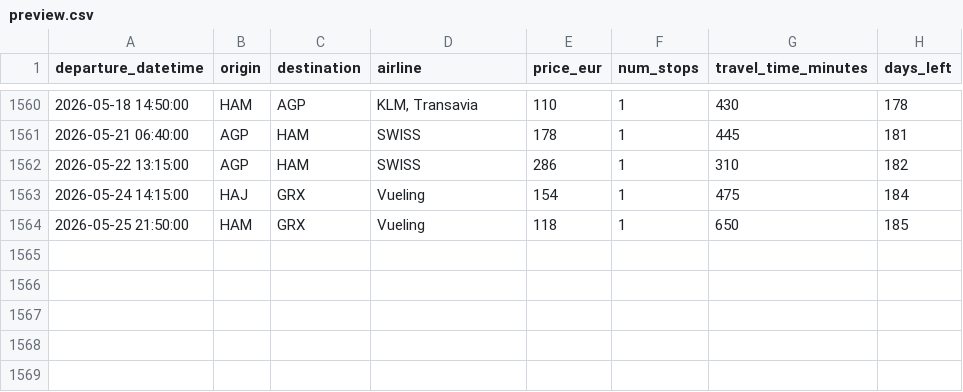
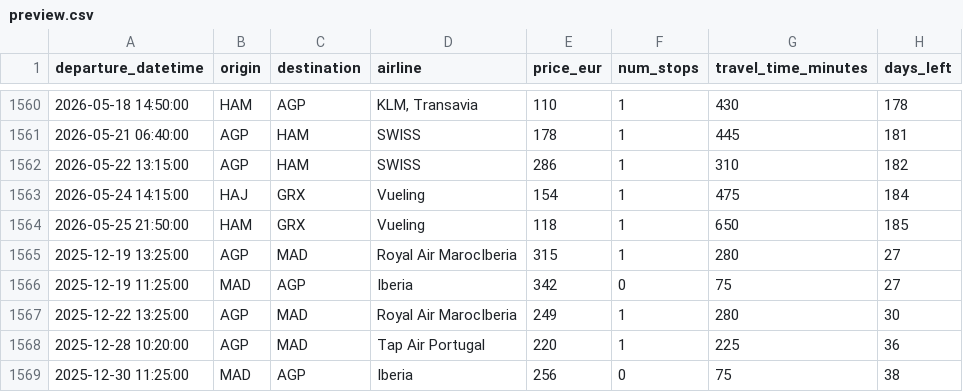
Before and after one commit to pilaarfdeez/Seguidor_vuelos, a CSV file: data/results/raw/preview.csv, drawn as a sheet; only a part is shown, gaps mark what is left out; the diff names each change by its address in the sheet, - before the commit and + after, or states it on an @@ line.

```diff
--- a/data/results/raw/preview.csv
+++ b/data/results/raw/preview.csv
+row 1565: 2025-12-19 13:25:00 | AGP | MAD | Royal Air MarocIberia | 315 | 1 | 280 | 27
+row 1566: 2025-12-19 11:25:00 | MAD | AGP | Iberia | 342 | 0 | 75 | 27
+row 1567: 2025-12-22 13:25:00 | AGP | MAD | Royal Air MarocIberia | 249 | 1 | 280 | 30
+row 1568: 2025-12-28 10:20:00 | AGP | MAD | Tap Air Portugal | 220 | 1 | 225 | 36
+row 1569: 2025-12-30 11:25:00 | MAD | AGP | Iberia | 256 | 0 | 75 | 38
```
Also changed, not shown: 2 other files.
